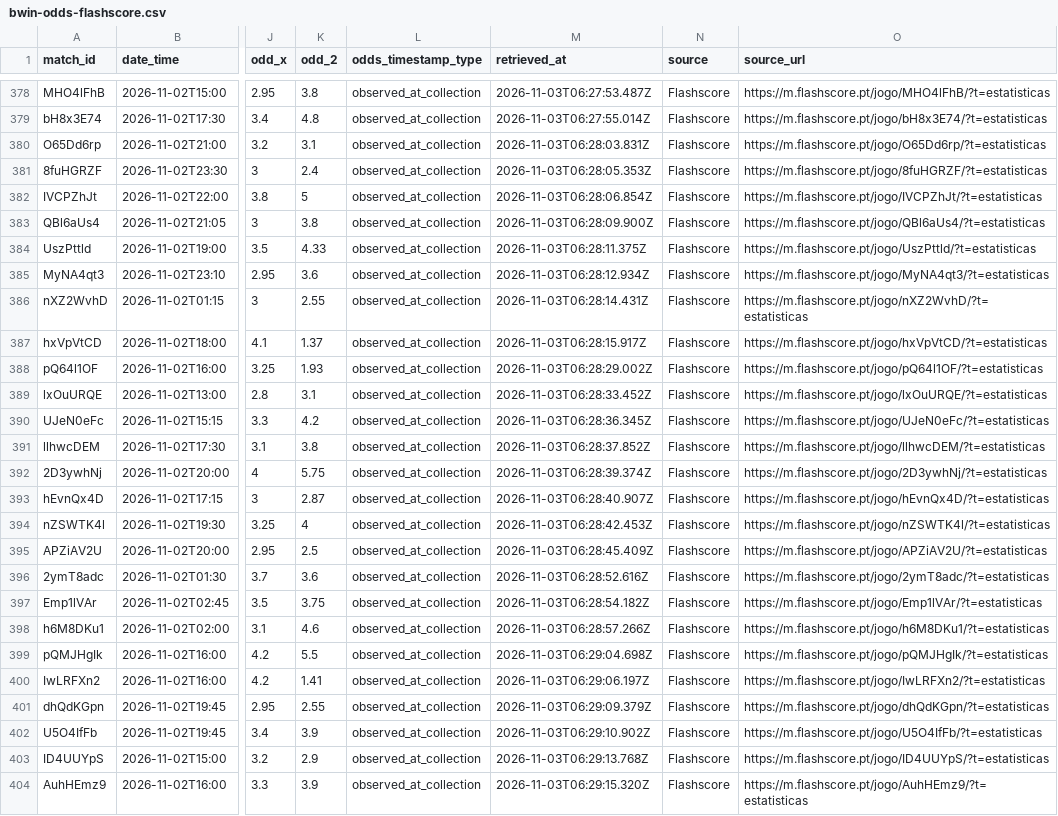
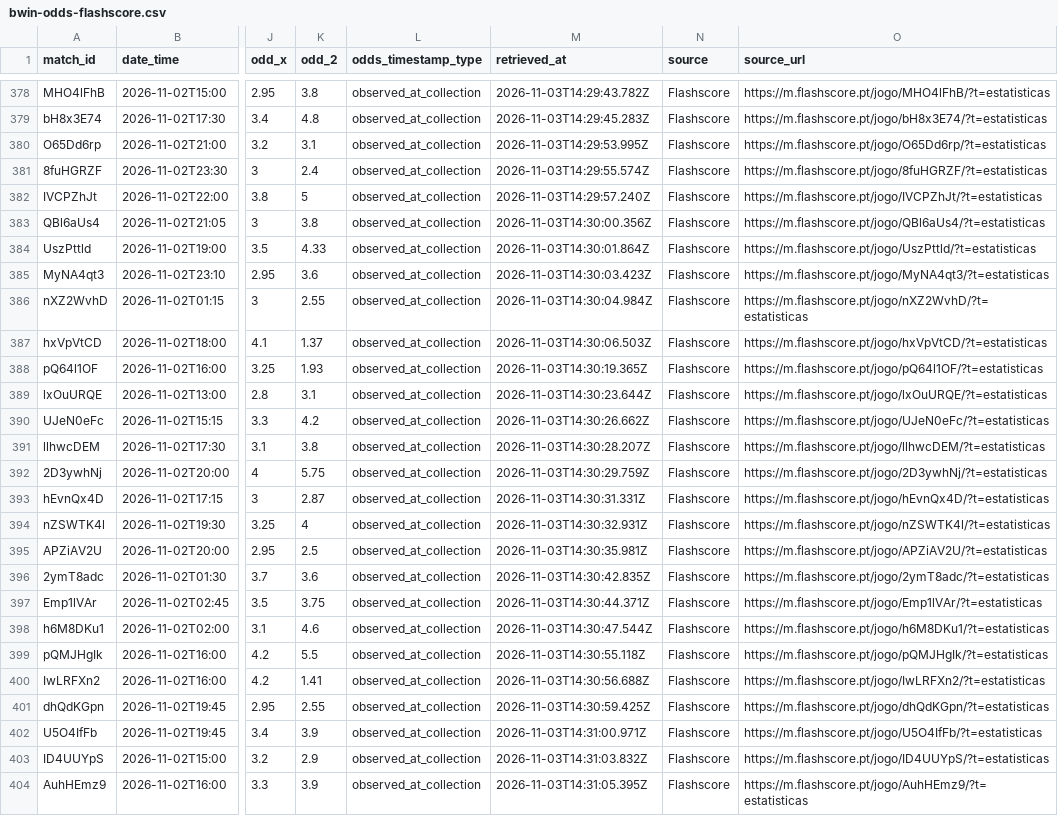
Before and after one commit to markyto34/simuladorfutebol, a CSV file: data/bwin-odds-flashscore.csv, drawn as a sheet; only a part is shown, gaps mark what is left out; the diff covers the shown part only; the diff names each change by its address in the sheet, - before the commit and + after, or states it on an @@ line.

```diff
--- a/data/bwin-odds-flashscore.csv
+++ b/data/bwin-odds-flashscore.csv
-M378 (retrieved_at): 2026-11-03T06:27:53.487Z
+M378 (retrieved_at): 2026-11-03T14:29:43.782Z
-M379 (retrieved_at): 2026-11-03T06:27:55.014Z
+M379 (retrieved_at): 2026-11-03T14:29:45.283Z
-M380 (retrieved_at): 2026-11-03T06:28:03.831Z
+M380 (retrieved_at): 2026-11-03T14:29:53.995Z
-M381 (retrieved_at): 2026-11-03T06:28:05.353Z
+M381 (retrieved_at): 2026-11-03T14:29:55.574Z
-M382 (retrieved_at): 2026-11-03T06:28:06.854Z
+M382 (retrieved_at): 2026-11-03T14:29:57.240Z
-M383 (retrieved_at): 2026-11-03T06:28:09.900Z
+M383 (retrieved_at): 2026-11-03T14:30:00.356Z
-M384 (retrieved_at): 2026-11-03T06:28:11.375Z
+M384 (retrieved_at): 2026-11-03T14:30:01.864Z
-M385 (retrieved_at): 2026-11-03T06:28:12.934Z
+M385 (retrieved_at): 2026-11-03T14:30:03.423Z
-M386 (retrieved_at): 2026-11-03T06:28:14.431Z
+M386 (retrieved_at): 2026-11-03T14:30:04.984Z
-M387 (retrieved_at): 2026-11-03T06:28:15.917Z
+M387 (retrieved_at): 2026-11-03T14:30:06.503Z
-M388 (retrieved_at): 2026-11-03T06:28:29.002Z
+M388 (retrieved_at): 2026-11-03T14:30:19.365Z
-M389 (retrieved_at): 2026-11-03T06:28:33.452Z
+M389 (retrieved_at): 2026-11-03T14:30:23.644Z
-M390 (retrieved_at): 2026-11-03T06:28:36.345Z
+M390 (retrieved_at): 2026-11-03T14:30:26.662Z
-M391 (retrieved_at): 2026-11-03T06:28:37.852Z
+M391 (retrieved_at): 2026-11-03T14:30:28.207Z
-M392 (retrieved_at): 2026-11-03T06:28:39.374Z
+M392 (retrieved_at): 2026-11-03T14:30:29.759Z
-M393 (retrieved_at): 2026-11-03T06:28:40.907Z
+M393 (retrieved_at): 2026-11-03T14:30:31.331Z
-M394 (retrieved_at): 2026-11-03T06:28:42.453Z
+M394 (retrieved_at): 2026-11-03T14:30:32.931Z
-M395 (retrieved_at): 2026-11-03T06:28:45.409Z
+M395 (retrieved_at): 2026-11-03T14:30:35.981Z
-M396 (retrieved_at): 2026-11-03T06:28:52.616Z
+M396 (retrieved_at): 2026-11-03T14:30:42.835Z
-M397 (retrieved_at): 2026-11-03T06:28:54.182Z
+M397 (retrieved_at): 2026-11-03T14:30:44.371Z
-M398 (retrieved_at): 2026-11-03T06:28:57.266Z
+M398 (retrieved_at): 2026-11-03T14:30:47.544Z
-M399 (retrieved_at): 2026-11-03T06:29:04.698Z
+M399 (retrieved_at): 2026-11-03T14:30:55.118Z
-M400 (retrieved_at): 2026-11-03T06:29:06.197Z
+M400 (retrieved_at): 2026-11-03T14:30:56.688Z
-M401 (retrieved_at): 2026-11-03T06:29:09.379Z
+M401 (retrieved_at): 2026-11-03T14:30:59.425Z
-M402 (retrieved_at): 2026-11-03T06:29:10.902Z
+M402 (retrieved_at): 2026-11-03T14:31:00.971Z
-M403 (retrieved_at): 2026-11-03T06:29:13.768Z
+M403 (retrieved_at): 2026-11-03T14:31:03.832Z
-M404 (retrieved_at): 2026-11-03T06:29:15.320Z
+M404 (retrieved_at): 2026-11-03T14:31:05.395Z
```
Also changed, not shown: 96 edited cells elsewhere in this file, data/flashscore-statistics.csv, 1 other file.
